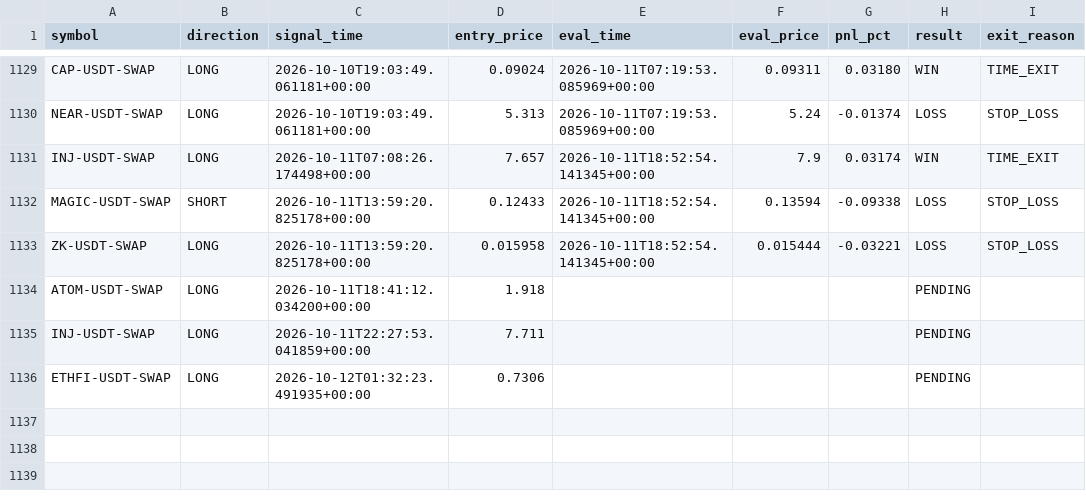
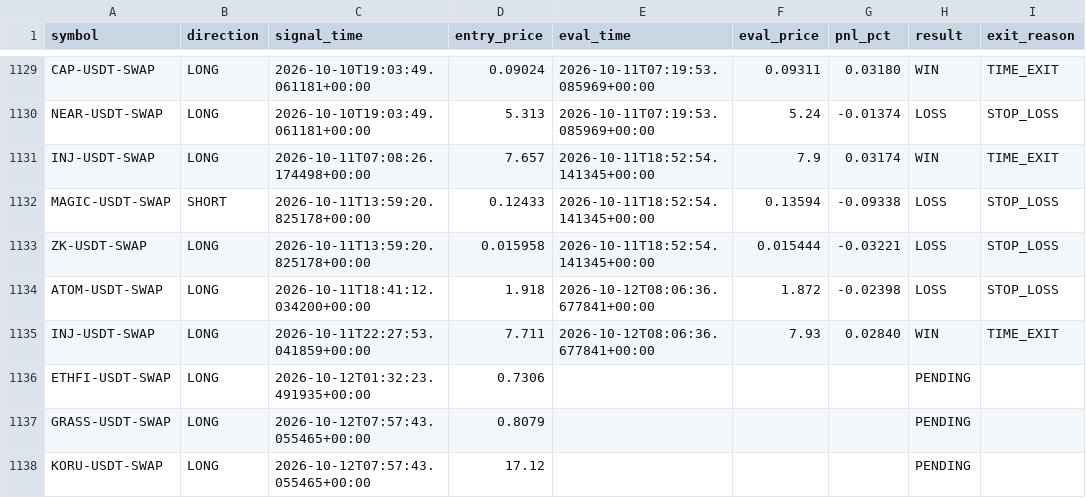
Before and after one commit to ksemehmet5-afk/altcoin-monitor-, a CSV file: monitor_state/signals_log.csv, drawn as a sheet; only a part is shown, gaps mark what is left out.

```diff
--- a/monitor_state/signals_log.csv
+++ b/monitor_state/signals_log.csv
@@ -1133,4 +1133,6 @@ MAGIC-USDT-SWAP,SHORT,2026-10-11T13:59:20.825178+00:00,0.12433,2026-10-11T18:52:
 ZK-USDT-SWAP,LONG,2026-10-11T13:59:20.825178+00:00,0.015958,2026-10-11T18:52:54.141345+00:00,0.015444,-0.03221,LOSS,STOP_LOSS
-ATOM-USDT-SWAP,LONG,2026-10-11T18:41:12.034200+00:00,1.918,,,,PENDING,
-INJ-USDT-SWAP,LONG,2026-10-11T22:27:53.041859+00:00,7.711,,,,PENDING,
+ATOM-USDT-SWAP,LONG,2026-10-11T18:41:12.034200+00:00,1.918,2026-10-12T08:06:36.677841+00:00,1.872,-0.02398,LOSS,STOP_LOSS
+INJ-USDT-SWAP,LONG,2026-10-11T22:27:53.041859+00:00,7.711,2026-10-12T08:06:36.677841+00:00,7.93,0.02840,WIN,TIME_EXIT
 ETHFI-USDT-SWAP,LONG,2026-10-12T01:32:23.491935+00:00,0.7306,,,,PENDING,
+GRASS-USDT-SWAP,LONG,2026-10-12T07:57:43.055465+00:00,0.8079,,,,PENDING,
+KORU-USDT-SWAP,LONG,2026-10-12T07:57:43.055465+00:00,17.12,,,,PENDING,
```
Also changed, not shown: 3 other files.
